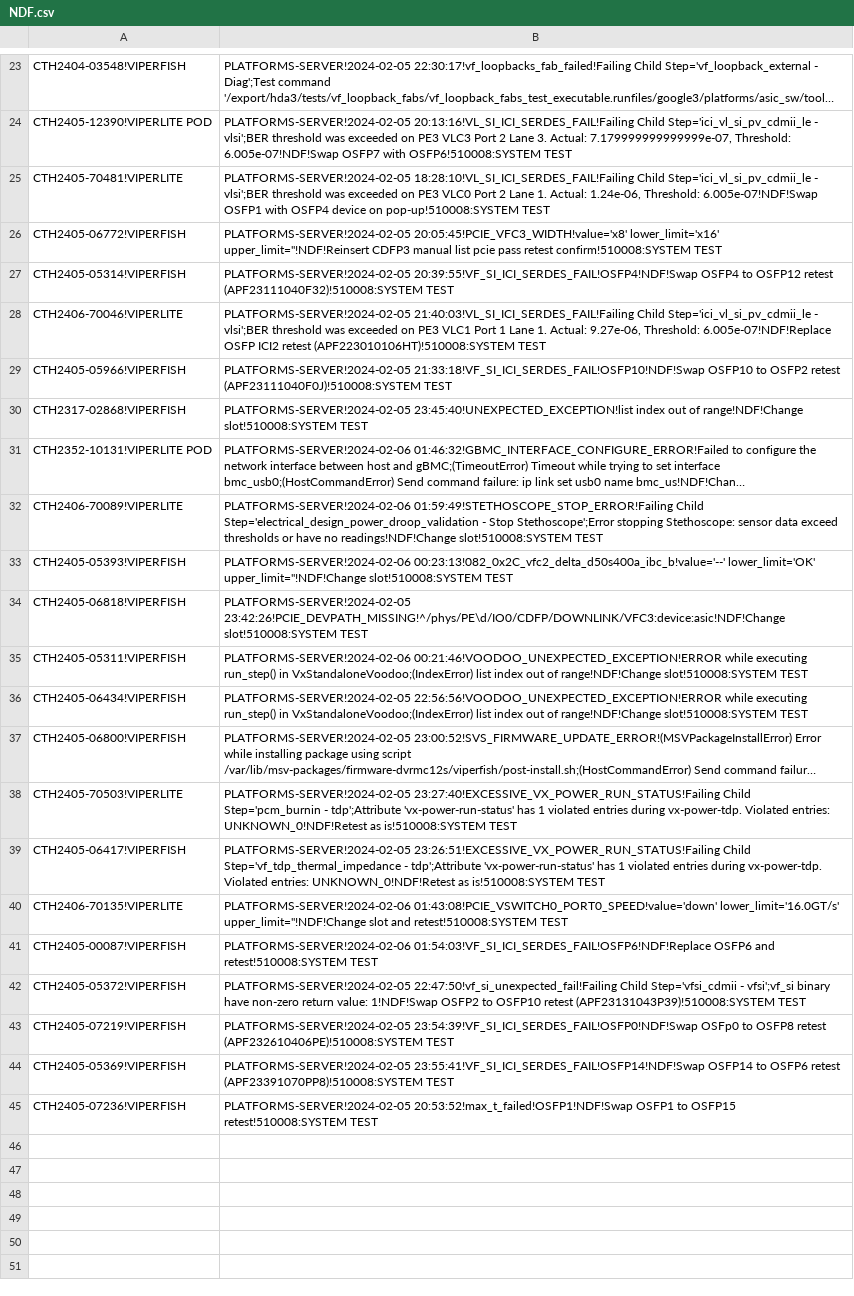
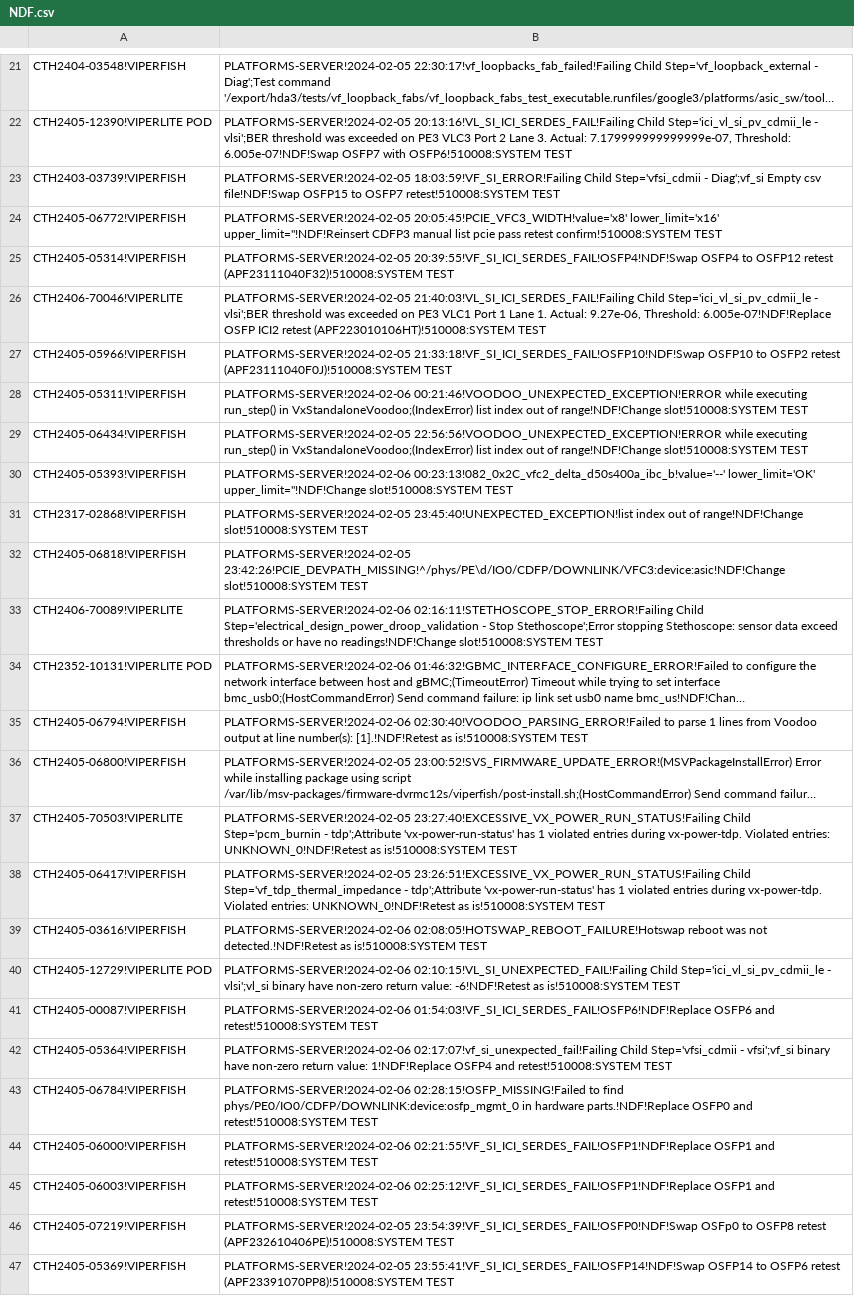
Before and after one commit to kanokluckh/test-project, a CSV file: NDF.csv, drawn as a sheet; only a part is shown, gaps mark what is left out; long unchanged cells end in …; removed rows and columns are numbered as before the commit, all else as after; the diff covers the shown part only; the diff names each change by its address in the sheet, - before the commit and + after, or states it on an @@ line.

Commit message:
Update file

```diff
--- a/NDF.csv
+++ b/NDF.csv
-row 25: CTH2405-70481!VIPERLITE | PLATFORMS-SERVER!2024-02-05 18:28:10!VL_SI_ICI_SERDES_FAIL!Failing Child Step='ici_vl_si_pv_cdmii_le - vlsi';BER threshold was exceeded on PE3 VLC0 Port 2 Lane 1. Actual: 1.24e-06, Threshold: 6.005e-07!NDF!Swap OSFP1 with OSFP4 device on pop-up!510008:SYSTEM TEST
@@ row 13 moved to row 23: CTH2403-03739!VIPERFISH @@
-row 32: CTH2406-70089!VIPERLITE | PLATFORMS-SERVER!2024-02-06 01:59:49!STETHOSCOPE_STOP_ERROR!Failing Child Step='electrical_design_power_droop_validation - Stop Stethoscope';Error stopping Stethoscope: sensor data exceed thresholds or have no readings!NDF!Change slot!510008:SYSTEM TEST
@@ row 33 moved to row 30: CTH2405-05393!VIPERFISH @@
@@ row 30 moved to row 31: CTH2317-02868!VIPERFISH @@
@@ row 34 moved to row 32: CTH2405-06818!VIPERFISH @@
+row 33: CTH2406-70089!VIPERLITE | PLATFORMS-SERVER!2024-02-06 02:16:11!STETHOSCOPE_STOP_ERROR!Failing Child Step='electrical_design_power_droop_validation - Stop Stethoscope';Error stopping Stethoscope: sensor data exceed thresholds or have no readings!NDF!Change slot!510008:SYSTEM TEST
@@ row 31 moved to row 34: CTH2352-10131!VIPERLITE POD @@
+row 35: CTH2405-06794!VIPERFISH | PLATFORMS-SERVER!2024-02-06 02:30:40!VOODOO_PARSING_ERROR!Failed to parse 1 lines from Voodoo output at line number(s): [1].!NDF!Retest as is!510008:SYSTEM TEST
-row 40: CTH2406-70135!VIPERLITE | PLATFORMS-SERVER!2024-02-06 01:43:08!PCIE_VSWITCH0_PORT0_SPEED!value='down' lower_limit='16.0GT/s' upper_limit=''!NDF!Change slot and retest!510008:SYSTEM TEST
+row 39: CTH2405-03616!VIPERFISH | PLATFORMS-SERVER!2024-02-06 02:08:05!HOTSWAP_REBOOT_FAILURE!Hotswap reboot was not detected.!NDF!Retest as is!510008:SYSTEM TEST
+row 40: CTH2405-12729!VIPERLITE POD | PLATFORMS-SERVER!2024-02-06 02:10:15!VL_SI_UNEXPECTED_FAIL!Failing Child Step='ici_vl_si_pv_cdmii_le - vlsi';vl_si binary have non-zero return value: -6!NDF!Retest as is!510008:SYSTEM TEST
-A42: CTH2405-05372!VIPERFISH
+A42: CTH2405-05364!VIPERFISH
-B42: PLATFORMS-SERVER!2024-02-05 22:47:50!vf_si_unexpected_fail!Failing Child Step='vfsi_cdmii - vfsi';vf_si binary have non-zero return value: 1!NDF!Swap OSFP2 to OSFP10 retest (APF23131043P39)!510008:SYSTEM TEST
+B42: PLATFORMS-SERVER!2024-02-06 02:17:07!vf_si_unexpected_fail!Failing Child Step='vfsi_cdmii - vfsi';vf_si binary have non-zero return value: 1!NDF!Replace OSFP4 and retest!510008:SYSTEM TEST
+row 43: CTH2405-06784!VIPERFISH | PLATFORMS-SERVER!2024-02-06 02:28:15!OSFP_MISSING!Failed to find phys/PE0/IO0/CDFP/DOWNLINK:device:osfp_mgmt_0 in hardware parts.!NDF!Replace OSFP0 and retest!510008:SYSTEM TEST
+row 44: CTH2405-06000!VIPERFISH | PLATFORMS-SERVER!2024-02-06 02:21:55!VF_SI_ICI_SERDES_FAIL!OSFP1!NDF!Replace OSFP1 and retest!510008:SYSTEM TEST
+row 45: CTH2405-06003!VIPERFISH | PLATFORMS-SERVER!2024-02-06 02:25:12!VF_SI_ICI_SERDES_FAIL!OSFP1!NDF!Replace OSFP1 and retest!510008:SYSTEM TEST
@@ row 45 moved to row 2: CTH2405-07236!VIPERFISH @@
```
Also changed, not shown: 2 removed rows and 5 moved rows elsewhere in this file.
